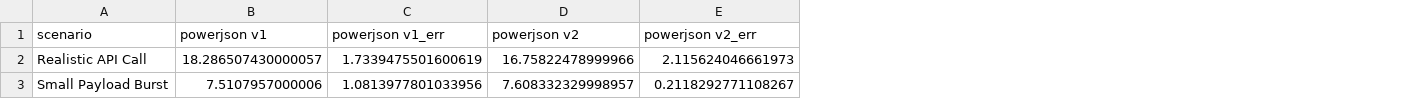
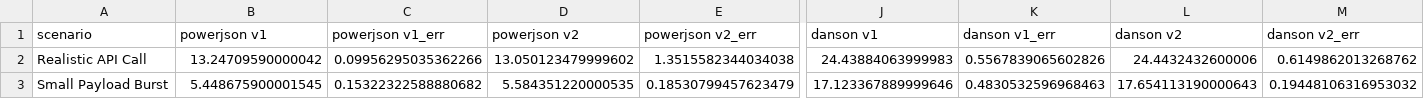
Before and after one commit to tuaki/powerjson, a CSV file: docs/data/bun-parse.csv, drawn as a sheet; only a part is shown, gaps mark what is left out; the diff covers the shown part only; the diff names each change by its address in the sheet, - before the commit and + after, or states it on an @@ line.

```diff
--- a/docs/data/bun-parse.csv
+++ b/docs/data/bun-parse.csv
+column J (danson v1), rows 2-3: 24.43884063999983 | 17.123367889999646
+column K (danson v1_err), rows 2-3: 0.5567839065602826 | 0.4830532596968463
+column L (danson v2), rows 2-3: 24.4432432600006 | 17.654113190000643
+column M (danson v2_err), rows 2-3: 0.6149862013268762 | 0.19448106316953032
-B2 (powerjson v1): 18.286507430000057
+B2 (powerjson v1): 13.24709590000042
-C2 (powerjson v1_err): 1.7339475501600619
+C2 (powerjson v1_err): 0.09956295035362266
-D2 (powerjson v2): 16.75822478999966
+D2 (powerjson v2): 13.050123479999602
-E2 (powerjson v2_err): 2.115624046661973
+E2 (powerjson v2_err): 1.3515582344034038
-B3 (powerjson v1): 7.5107957000006
+B3 (powerjson v1): 5.448675900001545
-C3 (powerjson v1_err): 1.0813977801033956
+C3 (powerjson v1_err): 0.15322322588880682
-D3 (powerjson v2): 7.608332329998957
+D3 (powerjson v2): 5.584351220000535
-E3 (powerjson v2_err): 0.2118292771108267
+E3 (powerjson v2_err): 0.18530799457623479
```
Also changed, not shown: 72 edited cells elsewhere in this file, docs/data/bun-size.csv, docs/data/bun-stringify.csv, 14 other files.
